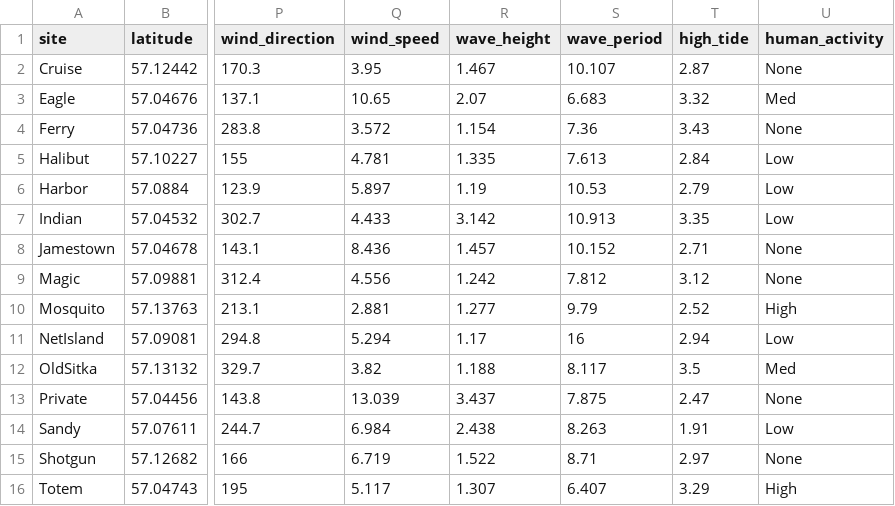
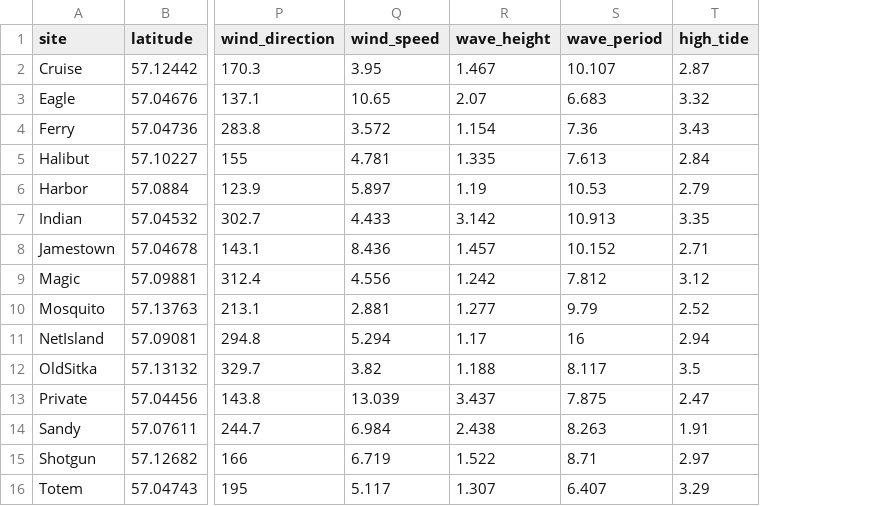
Before and after one commit to fgerraty/Fucus_Wrack, a CSV file: data/processed/sites.csv, drawn as a sheet; only a part is shown, gaps mark what is left out; the diff names each change by its address in the sheet, - before the commit and + after, or states it on an @@ line.

```diff
--- a/data/processed/sites.csv
+++ b/data/processed/sites.csv
-column U (human_activity), rows 2-16: None | Med | None | Low | Low | Low | None | None | High | Low | Med | None | Low | None | High
```
Also changed, not shown: 8 other files.
